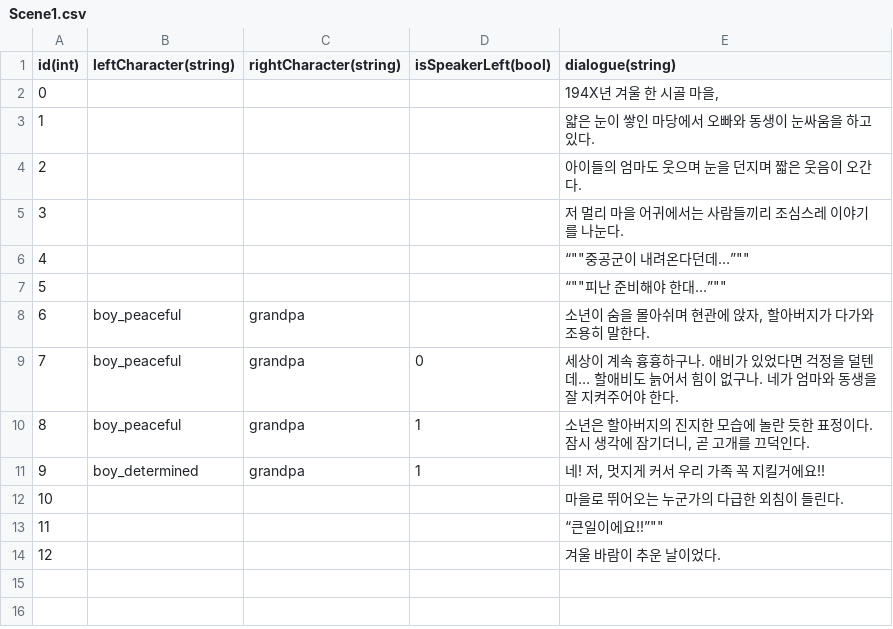
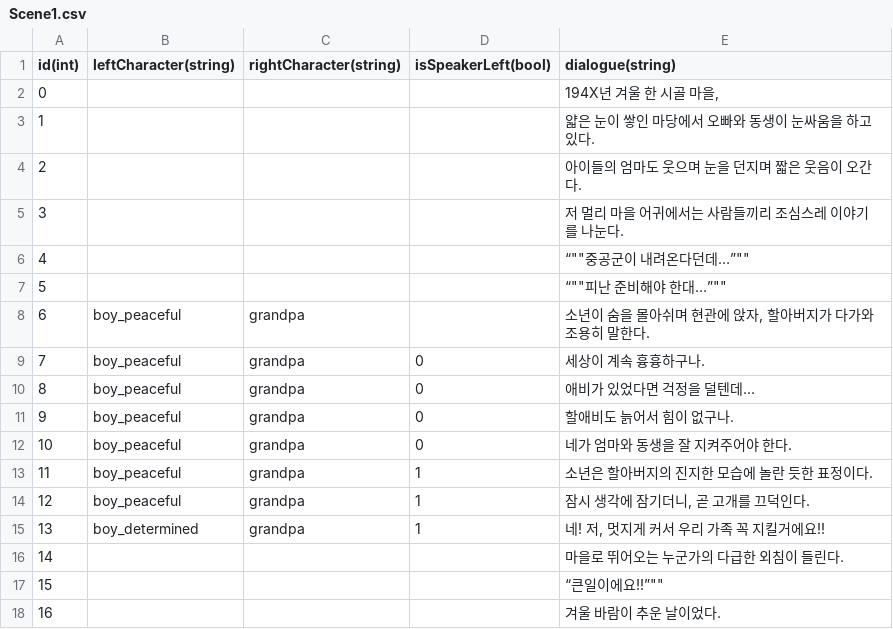
Before and after one commit to 1Seong/SaveTheWorld, a CSV file: Assets/CSV/Scene1.csv, drawn as a sheet; addresses are those after the commit; the diff names each change by its address in the sheet, - before the commit and + after, or states it on an @@ line.

```diff
--- a/Assets/CSV/Scene1.csv
+++ b/Assets/CSV/Scene1.csv
+row 9: 7 | boy_peaceful | grandpa | 0 | 세상이 계속 흉흉하구나.
+row 10: 8 | boy_peaceful | grandpa | 0 | 애비가 있었다면 걱정을 덜텐데...
+row 11: 9 | boy_peaceful | grandpa | 0 | 할애비도 늙어서 힘이 없구나.
@@ column A (id(int)) renumbered from row 12 down @@
-E12 (dialogue(string)): 세상이 계속 흉흉하구나. 애비가 있었다면 걱정을 덜텐데… 할애비도 늙어서 힘이 없구나. 네가 엄…
+E12 (dialogue(string)): 네가 엄…
-E13 (dialogue(string)): 소년은 할아버지의 진지한 모습에 놀란 듯한 표정이다. 잠시 생각에 잠기더니, 곧 고개를 끄덕인다.
+E13 (dialogue(string)): 소년은 할아버지의 진지한 모습에 놀란 듯한 표정이다.
+row 14: 12 | boy_peaceful | grandpa | 1 | 잠시 생각에 잠기더니, 곧 고개를 끄덕인다.
```
Also changed, not shown: 1 other file.
